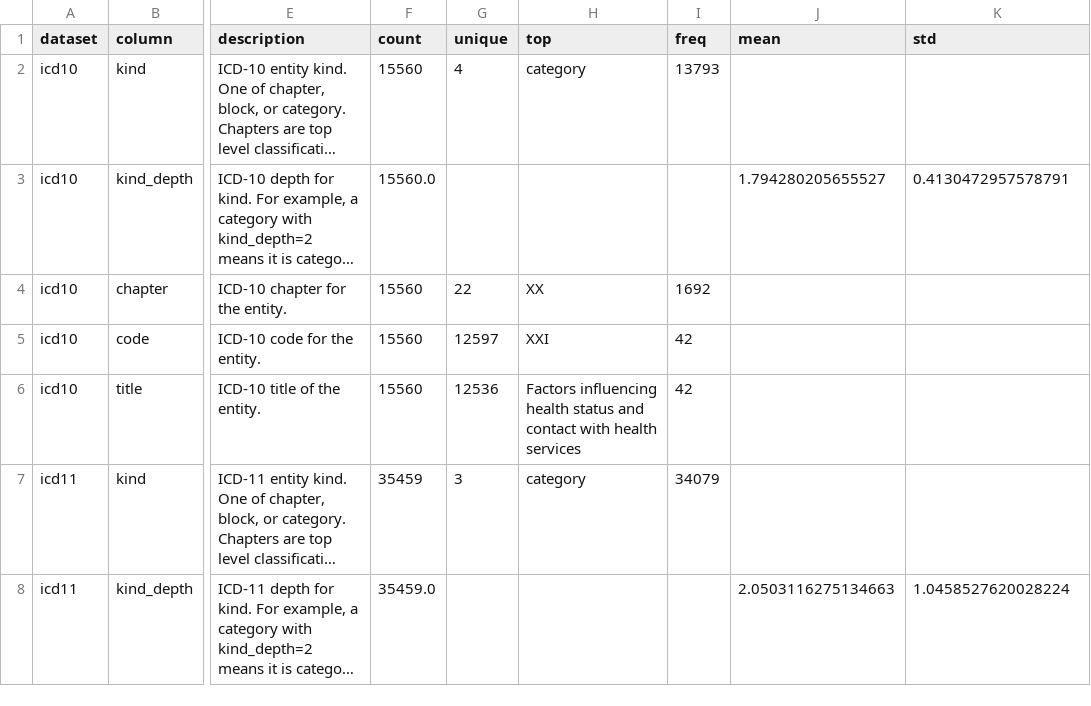
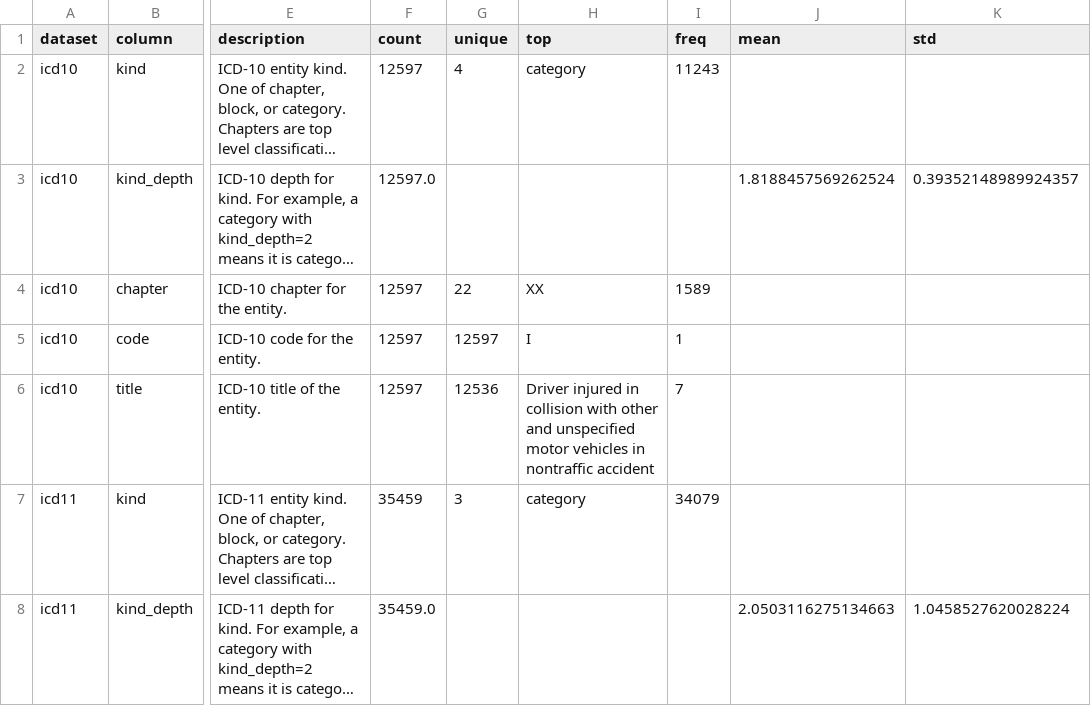
Before and after one commit to cghr-toronto/icd, a CSV file: data/icd_ddict.csv, drawn as a sheet; only a part is shown, gaps mark what is left out; long unchanged cells end in …; the diff names each change by its address in the sheet, - before the commit and + after, or states it on an @@ line.

```diff
--- a/data/icd_ddict.csv
+++ b/data/icd_ddict.csv
-F2 (count): 15560
+F2 (count): 12597
-I2 (freq): 13793
+I2 (freq): 11243
-F3 (count): 15560.0
+F3 (count): 12597.0
-J3 (mean): 1.794280205655527
+J3 (mean): 1.8188457569262524
-K3 (std): 0.4130472957578791
+K3 (std): 0.39352148989924357
-F4:F6 (count): 15560
+F4:F6 (count): 12597
-I4 (freq): 1692
+I4 (freq): 1589
-H5 (top): XXI
+H5 (top): I
-I5 (freq): 42
+I5 (freq): 1
-H6 (top): Factors influencing health status and contact with health services
+H6 (top): Driver injured in collision with other and unspecified motor vehicles in nontraffic accident
-I6 (freq): 42
+I6 (freq): 7
```
Also changed, not shown: data/icd_data.csv, 7 other files.
